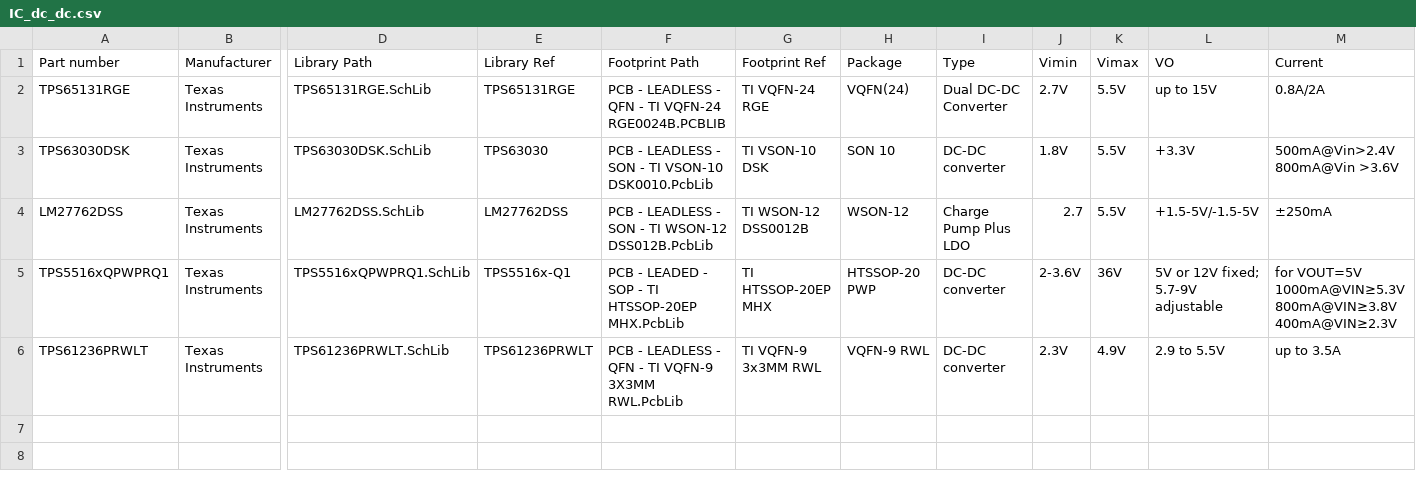
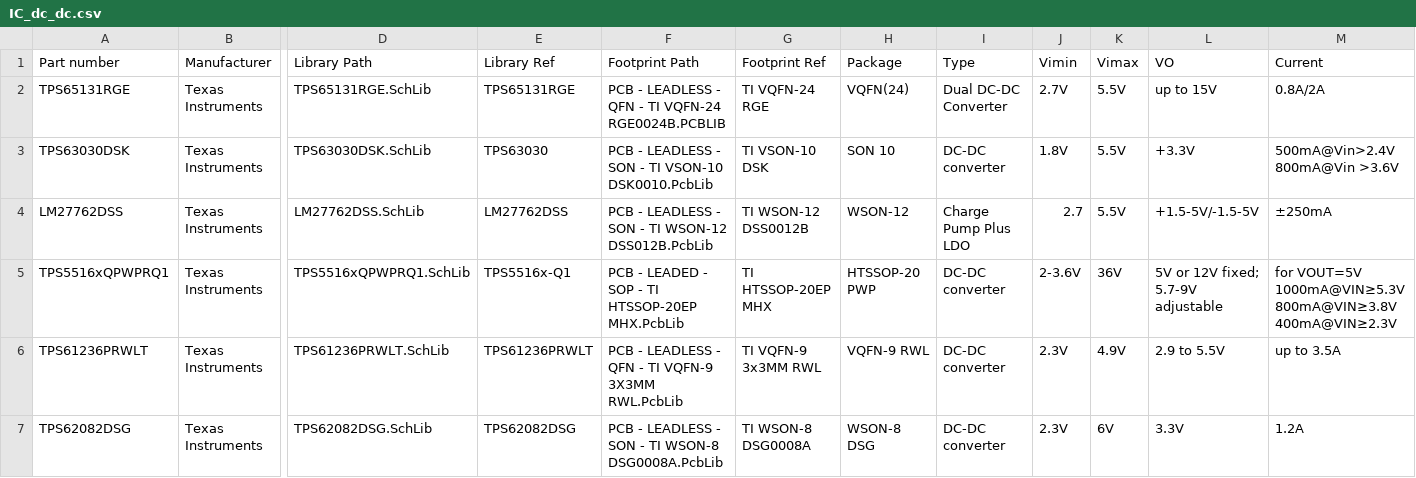
Before and after one commit to 00xED/altium-common, a CSV file: lib/parts_db/IC_dc_dc.csv, drawn as a sheet; only a part is shown, gaps mark what is left out; rows hold the shown columns only; the diff names each change by its address in the sheet, - before the commit and + after, or states it on an @@ line.

```diff
--- a/lib/parts_db/IC_dc_dc.csv
+++ b/lib/parts_db/IC_dc_dc.csv
+row 7: TPS62082DSG | Texas Instruments | TPS62082DSG.SchLib | TPS62082DSG | PCB - LEADLESS - SON - TI WSON-8 DSG0008A.PcbLib | TI WSON-8 DSG0008A | WSON-8 DSG | DC-DC converter | 2.3V | 6V | 3.3V | 1.2A
```
Also changed, not shown: 2 other files.
